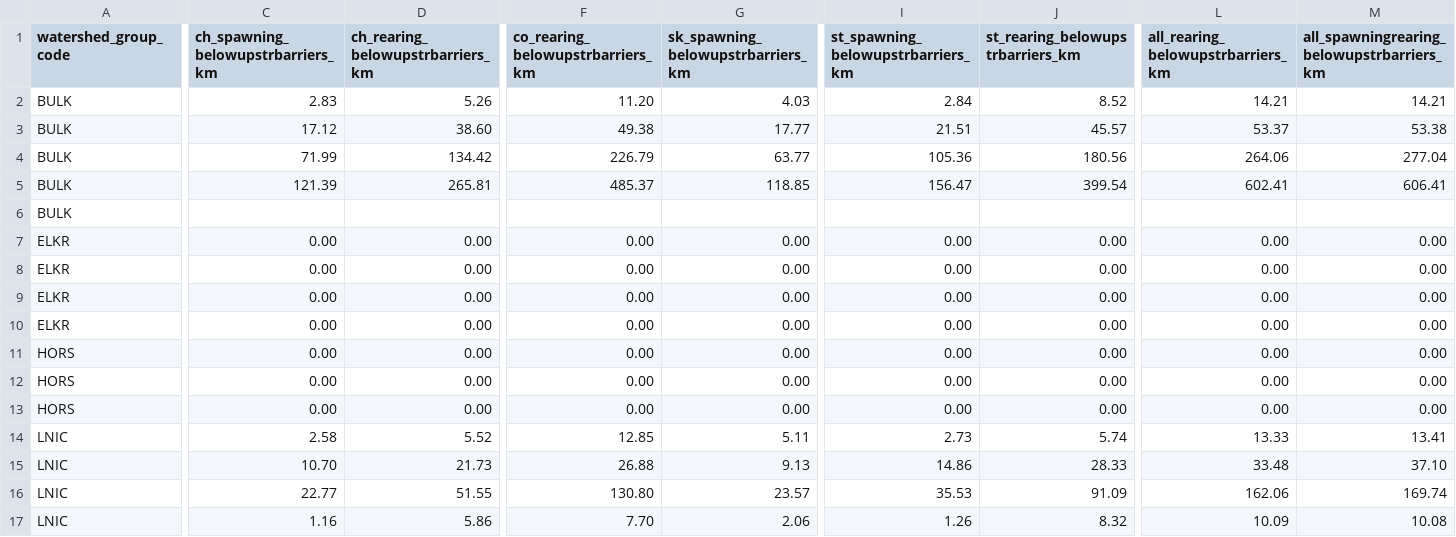
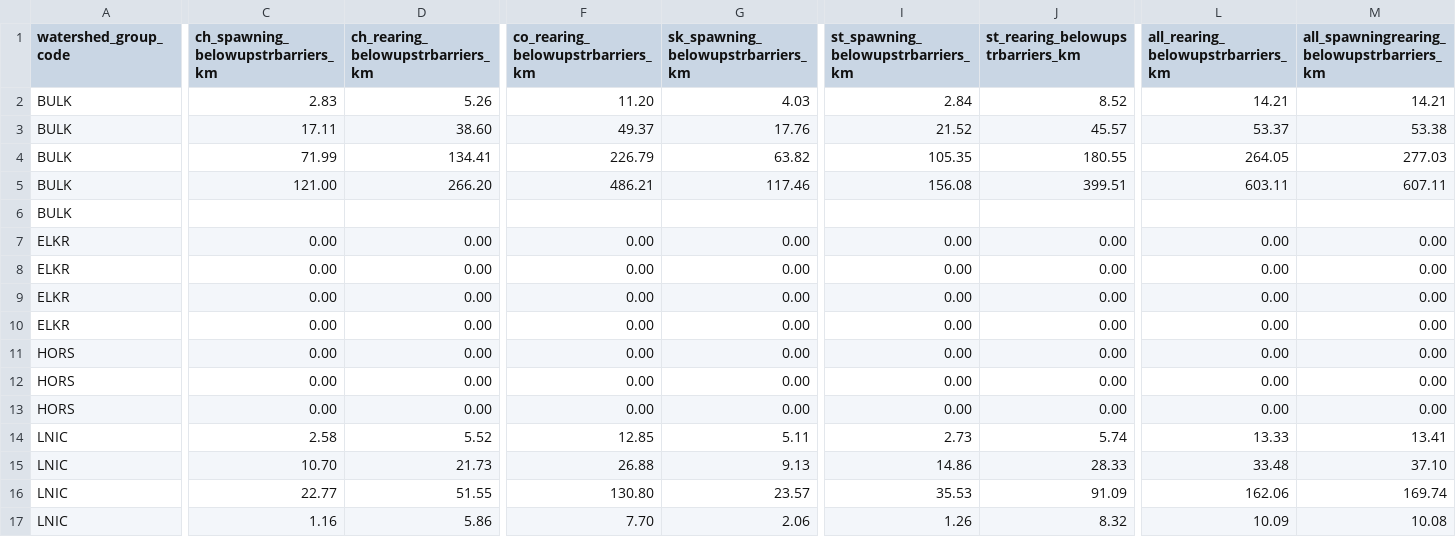
Before and after one commit to smnorris/bcfishpass, a CSV file: 04_reporting/reports/wcrp_barrier_extent.csv, drawn as a sheet; only a part is shown, gaps mark what is left out; removed rows and columns are numbered as before the commit, all else as after; rows hold the shown columns only; the diff names each change by its address in the sheet, - before the commit and + after, or states it on an @@ line.

```diff
--- a/04_reporting/reports/wcrp_barrier_extent.csv
+++ b/04_reporting/reports/wcrp_barrier_extent.csv
-C3: 17.12
+C3: 17.11
-F3 (co_rearing_belowupstrbarriers_km): 49.38
+F3 (co_rearing_belowupstrbarriers_km): 49.37
-G3: 17.77
+G3: 17.76
-I3: 21.51
+I3: 21.52
-D4 (ch_rearing_belowupstrbarriers_km): 134.42
+D4 (ch_rearing_belowupstrbarriers_km): 134.41
-G4: 63.77
+G4: 63.82
-I4: 105.36
+I4: 105.35
-J4 (st_rearing_belowupstrbarriers_km): 180.56
+J4 (st_rearing_belowupstrbarriers_km): 180.55
-L4: 264.06
+L4: 264.05
-M4: 277.04
+M4: 277.03
-row 5: BULK | 121.39 | 265.81 | 485.37 | 118.85 | 156.47 | 399.54 | 602.41 | 606.41
+row 5: BULK | 121.00 | 266.20 | 486.21 | 117.46 | 156.08 | 399.51 | 603.11 | 607.11
```
Also changed, not shown: 04_reporting/reports/watershed_summary.csv, 04_reporting/reports/wcrp_barrier_severity.csv, 4 other files.
